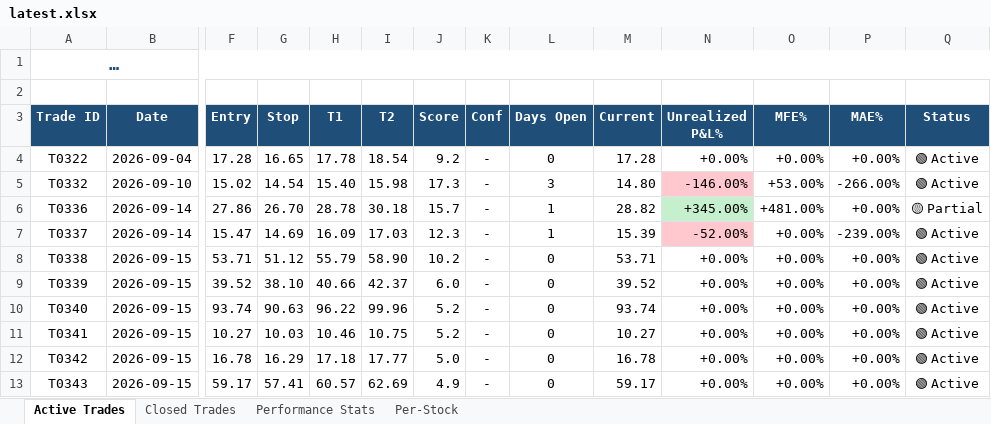
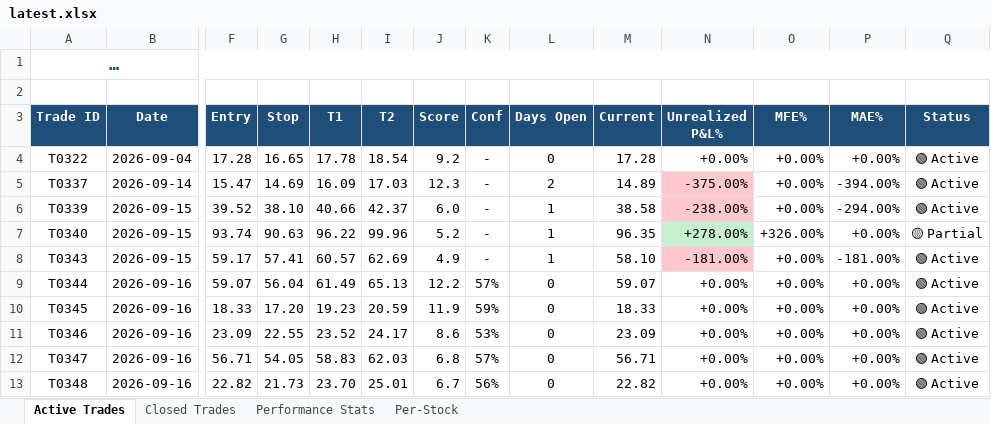
Before and after one commit to dhaher3337-debug/tadawul-swing, an Excel workbook: paper_trades/latest.xlsx, sheet Active Trades, drawn as a sheet; only a part is shown, gaps mark what is left out; long unchanged cells end in …; values as stored, in another font and other column widths than the file's, no borders; removed rows and columns are numbered as before the commit, all else as after; rows hold the shown columns only; the diff names each change by its address in the sheet, - before the commit and + after, or states it on an @@ line.

```diff
--- a/paper_trades/latest.xlsx (sheet Active Trades)
+++ b/paper_trades/latest.xlsx (sheet Active Trades)
-row 5: T0332 | 2026-09-10 | 15.02 | 14.54 | 15.40 | 15.98 | 17.3 | - | 3 | 14.80 | -146.00% | +53.00% | -266.00% | 🟢 Active
-row 6: T0336 | 2026-09-14 | 27.86 | 26.70 | 28.78 | 30.18 | 15.7 | - | 1 | 28.82 | +345.00% | +481.00% | +0.00% | 🟡 Partial
-L5 (Days Open): 1
+L5 (Days Open): 2
-M5 (Current): 15.39
+M5 (Current): 14.89
-N5 (Unrealized P&L%): -52.00%
+N5 (Unrealized P&L%): -375.00%
-P5 (MAE%): -239.00%
+P5 (MAE%): -394.00%
-row 8: T0338 | 2026-09-15 | 53.71 | 51.12 | 55.79 | 58.90 | 10.2 | - | 0 | 53.71 | +0.00% | +0.00% | +0.00% | 🟢 Active
-L6:L7 (Days Open): 0
+L6:L7 (Days Open): 1
-M6 (Current): 39.52
+M6 (Current): 38.58
-N6 (Unrealized P&L%): +0.00%
+N6 (Unrealized P&L%): -238.00%
-N6 fill: none
+N6 fill: #FFC7CE
-P6 (MAE%): +0.00%
+P6 (MAE%): -294.00%
-M7 (Current): 93.74
+M7 (Current): 96.35
-N7 (Unrealized P&L%): +0.00%
+N7 (Unrealized P&L%): +278.00%
-N7 fill: none
+N7 fill: #C6EFCE
-O7 (MFE%): +0.00%
+O7 (MFE%): +326.00%
-Q7 (Status): 🟢 Active
+Q7 (Status): 🟡 Partial
-row 11: T0341 | 2026-09-15 | 10.27 | 10.03 | 10.46 | 10.75 | 5.2 | - | 0 | 10.27 | +0.00% | +0.00% | +0.00% | 🟢 Active
-row 12: T0342 | 2026-09-15 | 16.78 | 16.29 | 17.18 | 17.77 | 5.0 | - | 0 | 16.78 | +0.00% | +0.00% | +0.00% | 🟢 Active
-L8 (Days Open): 0
+L8 (Days Open): 1
-M8 (Current): 59.17
+M8 (Current): 58.10
-N8 (Unrealized P&L%): +0.00%
+N8 (Unrealized P&L%): -181.00%
-N8 fill: none
+N8 fill: #FFC7CE
-P8 (MAE%): +0.00%
+P8 (MAE%): -181.00%
+row 9: T0344 | 2026-09-16 | 59.07 | 56.04 | 61.49 | 65.13 | 12.2 | 57% | 0 | 59.07 | +0.00% | +0.00% | +0.00% | 🟢 Active
+row 10: T0345 | 2026-09-16 | 18.33 | 17.20 | 19.23 | 20.59 | 11.9 | 59% | 0 | 18.33 | +0.00% | +0.00% | +0.00% | 🟢 Active
+row 11: T0346 | 2026-09-16 | 23.09 | 22.55 | 23.52 | 24.17 | 8.6 | 53% | 0 | 23.09 | +0.00% | +0.00% | +0.00% | 🟢 Active
+row 12: T0347 | 2026-09-16 | 56.71 | 54.05 | 58.83 | 62.03 | 6.8 | 57% | 0 | 56.71 | +0.00% | +0.00% | +0.00% | 🟢 Active
+row 13: T0348 | 2026-09-16 | 22.82 | 21.73 | 23.70 | 25.01 | 6.7 | 56% | 0 | 22.82 | +0.00% | +0.00% | +0.00% | 🟢 Active
```
Also changed, not shown: sheet Closed Trades, sheet Per-Stock, sheet Performance Stats, 30 other files.
